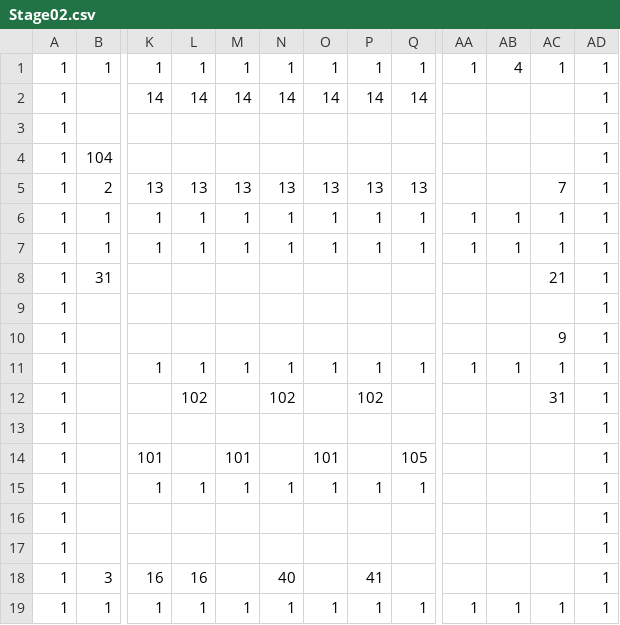
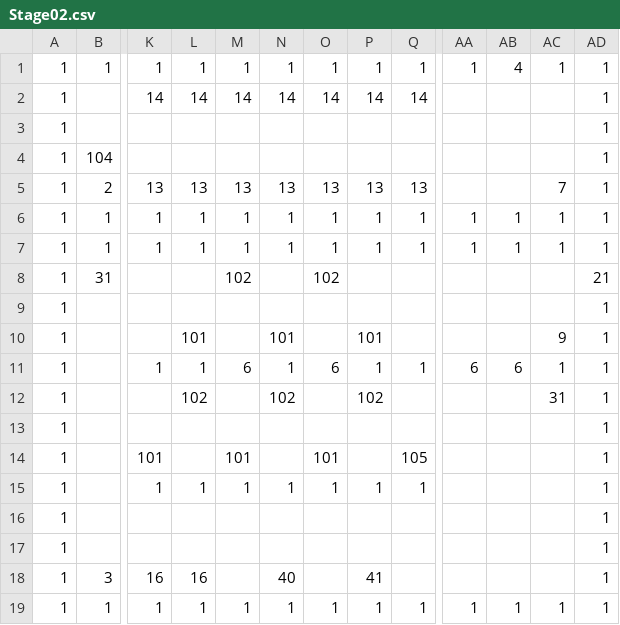
Before and after one commit to Cucumberrole/OmaenihaMuri_C2, a CSV file: project/data/Stage02.csv, drawn as a sheet; only a part is shown, gaps mark what is left out; the diff names each change by its address in the sheet, - before the commit and + after, or states it on an @@ line.

```diff
--- a/project/data/Stage02.csv
+++ b/project/data/Stage02.csv
-M8: (empty)
+M8: 102
-O8: (empty)
+O8: 102
-AC8: 21
+AC8: (empty)
-AD8: 1
+AD8: 21
-L10: (empty)
+L10: 101
-N10: (empty)
+N10: 101
-P10: (empty)
+P10: 101
-M11: 1
+M11: 6
-O11: 1
+O11: 6
-AA11: 1
+AA11: 6
-AB11: 1
+AB11: 6
```
Also changed, not shown: 2 other files.
